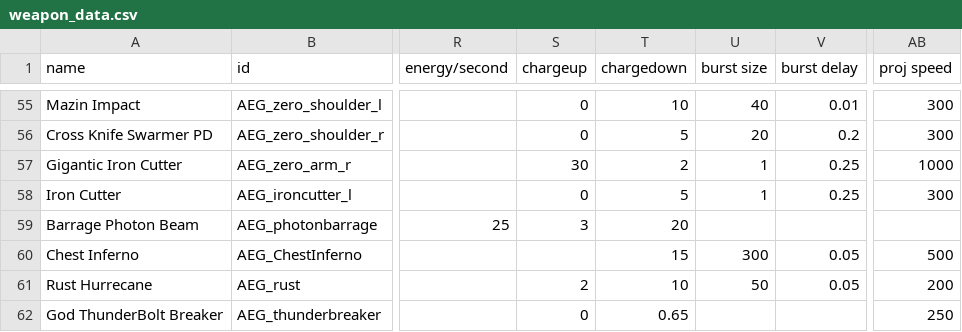
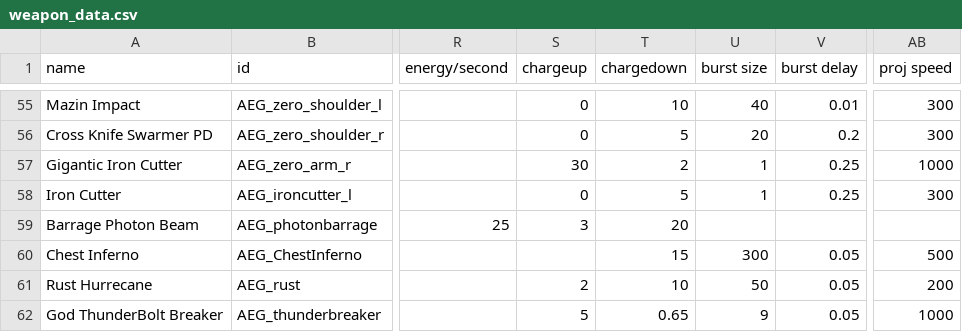
Before and after one commit to OmegaCore7/AEG, a CSV file: data/weapons/weapon_data.csv, drawn as a sheet; only a part is shown, gaps mark what is left out; the diff names each change by its address in the sheet, - before the commit and + after, or states it on an @@ line.

```diff
--- a/data/weapons/weapon_data.csv
+++ b/data/weapons/weapon_data.csv
-S62 (chargeup): 0
+S62 (chargeup): 5
-U62 (burst size): (empty)
+U62 (burst size): 9
-V62 (burst delay): (empty)
+V62 (burst delay): 0.05
-AB62 (proj speed): 250
+AB62 (proj speed): 1000
```
Also changed, not shown: 1 other file.
